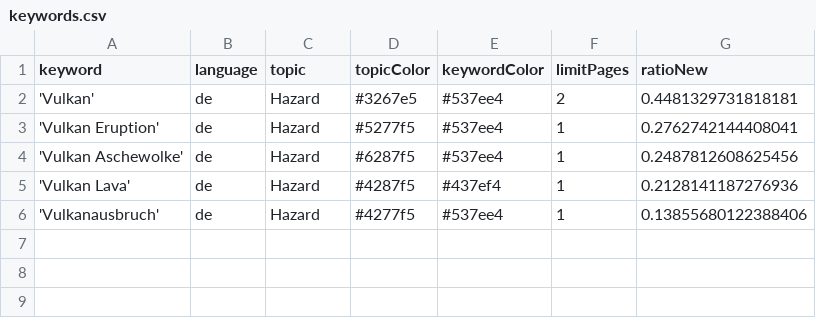
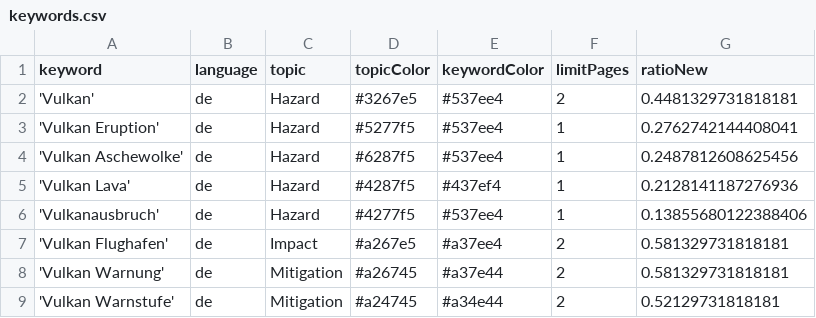
Before and after one commit to paularicarda-news/volcanoIsComing, a CSV file: keywords.csv, drawn as a sheet; the diff names each change by its address in the sheet, - before the commit and + after, or states it on an @@ line.

Commit message:
Update keywords.csv

```diff
--- a/keywords.csv
+++ b/keywords.csv
+row 7: 'Vulkan Flughafen' | de | Impact | #a267e5 | #a37ee4 | 2 | 0.581329731818181
+row 8: 'Vulkan Warnung' | de | Mitigation | #a26745 | #a37e44 | 2 | 0.581329731818181
+row 9: 'Vulkan Warnstufe' | de | Mitigation | #a24745 | #a34e44 | 2 | 0.52129731818181
```
